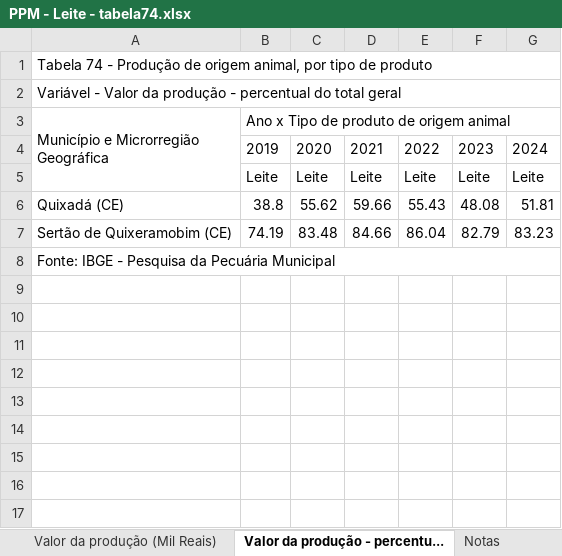
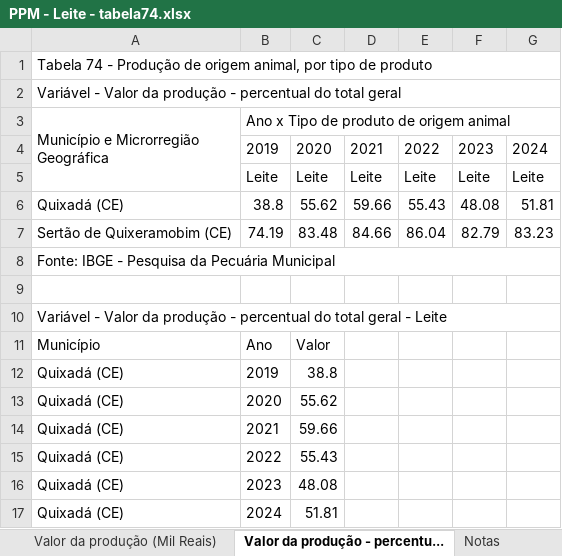
Before and after one commit to RogiRocz/leitcheros, an Excel workbook: notebook/planilhas/PPM - Leite - tabela74.xlsx, sheet Valor da produção - percentu..., drawn as a sheet; values as stored, in another font and other column widths than the file's, no borders; charts and pictures not drawn; the diff names each change by its address in the sheet, - before the commit and + after, or states it on an @@ line.

```diff
--- a/notebook/planilhas/PPM - Leite - tabela74.xlsx (sheet Valor da produção - percentu...)
+++ b/notebook/planilhas/PPM - Leite - tabela74.xlsx (sheet Valor da produção - percentu...)
+row 9: (empty)
+row 10: Variável - Valor da produção - percentual do total geral - Leite
+row 11: Município | Ano | Valor
+row 12: Quixadá (CE) | 2019 | 38.8
+row 13: Quixadá (CE) | 2020 | 55.62
+row 14: Quixadá (CE) | 2021 | 59.66
+row 15: Quixadá (CE) | 2022 | 55.43
+row 16: Quixadá (CE) | 2023 | 48.08
+row 17: Quixadá (CE) | 2024 | 51.81
```
Also changed, not shown: sheet Valor da produção (Mil Reais), sheet Produção de origem animal (M..., charts or pictures, notebook/planilhas/Cabeças Rebanho - Leite - tabela3939.xlsx.
